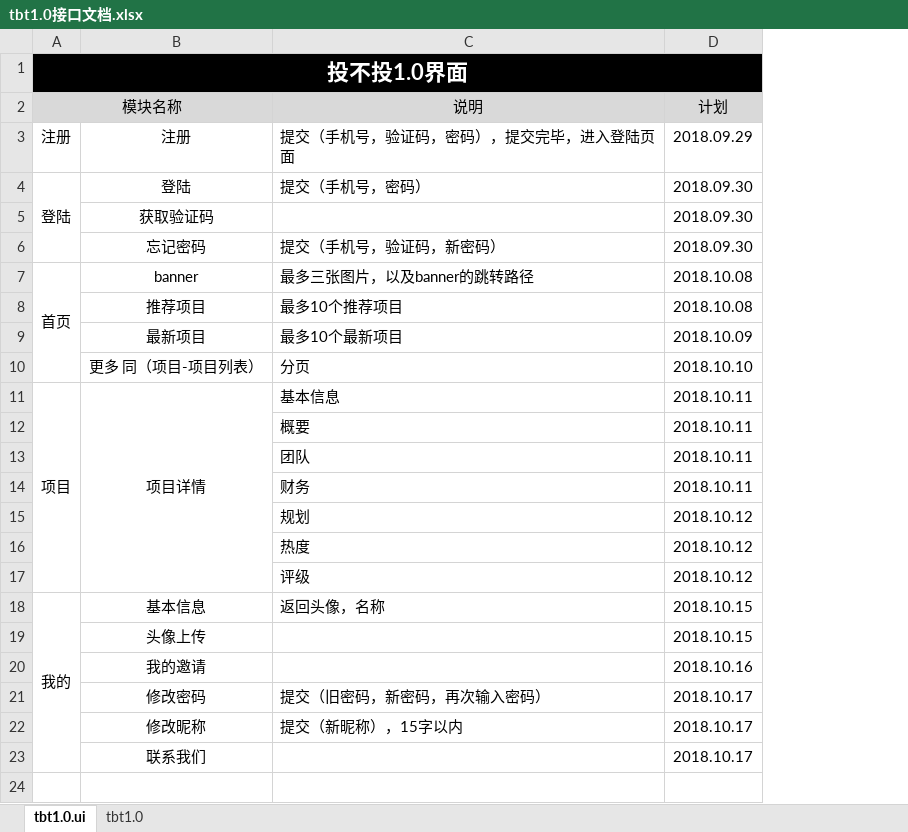
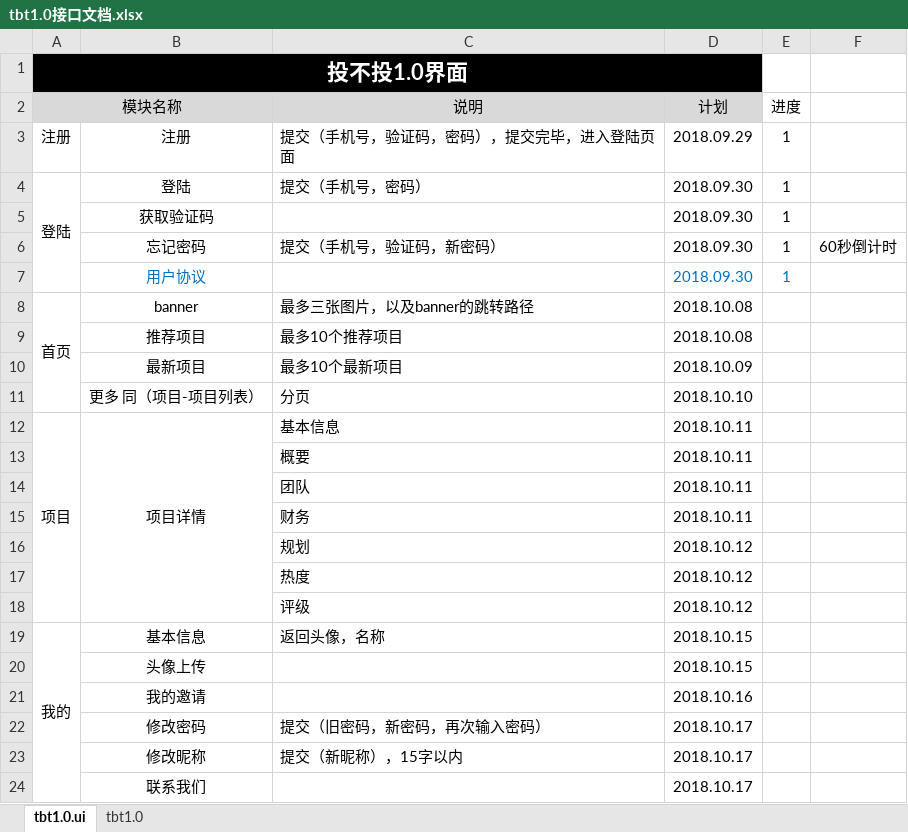
Before and after one commit to besswang/tbt_app, an Excel workbook: tbt1.0接口文档.xlsx, sheet tbt1.0.ui, drawn as a sheet; values as stored, in another font and other column widths than the file's, no borders; addresses are those after the commit; the diff names each change by its address in the sheet, - before the commit and + after, or states it on an @@ line.

```diff
--- a/tbt1.0接口文档.xlsx (sheet tbt1.0.ui)
+++ b/tbt1.0接口文档.xlsx (sheet tbt1.0.ui)
+column E (进度), rows 3-6: all 1
+column F, row 6: 60秒倒计时
+row 7:  | 用户协议 |  | 2018.09.30 | 1
```
Also changed, not shown: 26 other files.
